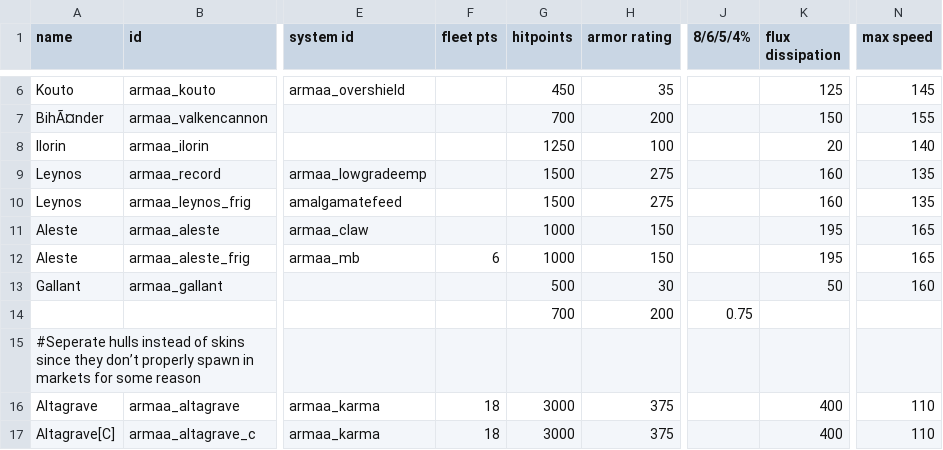
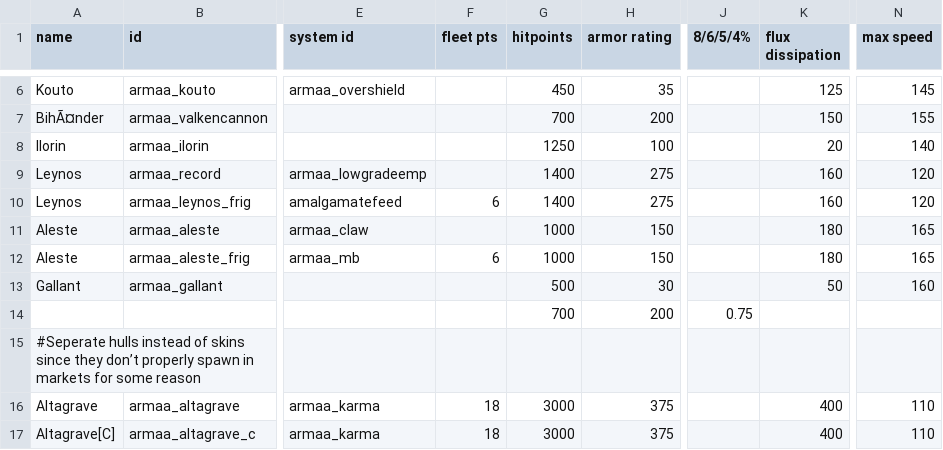
Before and after one commit to gomarz/SS-armaa, a CSV file: data/hulls/ship_data.csv, drawn as a sheet; only a part is shown, gaps mark what is left out; the diff names each change by its address in the sheet, - before the commit and + after, or states it on an @@ line.

```diff
--- a/data/hulls/ship_data.csv
+++ b/data/hulls/ship_data.csv
-G9:G10 (hitpoints): 1500
+G9:G10 (hitpoints): 1400
-N9:N10 (max speed): 135
+N9:N10 (max speed): 120
-F10 (fleet pts): (empty)
+F10 (fleet pts): 6
-K11:K12 (flux dissipation): 195
+K11:K12 (flux dissipation): 180
```
Also changed, not shown: data/hullmods/hull_mods.csv, data/weapons/weapon_data.csv.
